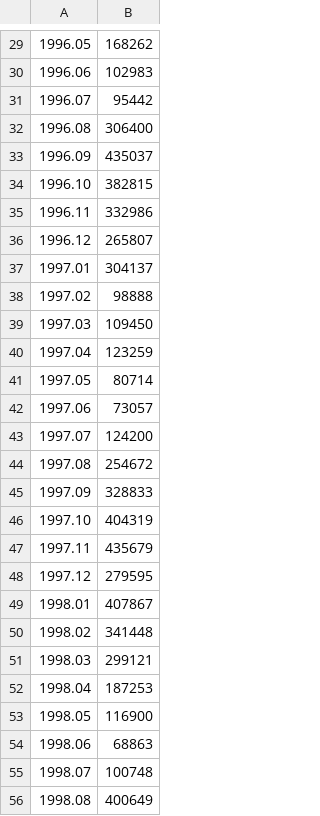
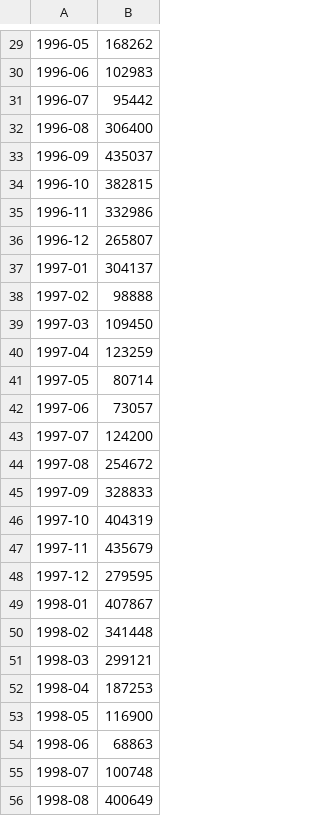
Before and after one commit to mdrs-thiago/ada-simulacao, a CSV file: datasets/ipeadata_vendas_ventiladores.csv, drawn as a sheet; only a part is shown, gaps mark what is left out; the diff covers the shown part only.

```diff
--- a/datasets/ipeadata_vendas_ventiladores.csv
+++ b/datasets/ipeadata_vendas_ventiladores.csv
@@ -29,28 +29,28 @@
-1996.05,168262,
-1996.06,102983,
-1996.07,95442,
-1996.08,306400,
-1996.09,435037,
-1996.10,382815,
-1996.11,332986,
-1996.12,265807,
-1997.01,304137,
-1997.02,98888,
-1997.03,109450,
-1997.04,123259,
-1997.05,80714,
-1997.06,73057,
-1997.07,124200,
-1997.08,254672,
-1997.09,328833,
-1997.10,404319,
-1997.11,435679,
-1997.12,279595,
-1998.01,407867,
-1998.02,341448,
-1998.03,299121,
-1998.04,187253,
-1998.05,116900,
-1998.06,68863,
-1998.07,100748,
-1998.08,400649,
+1996-05,168262,
+1996-06,102983,
+1996-07,95442,
+1996-08,306400,
+1996-09,435037,
+1996-10,382815,
+1996-11,332986,
+1996-12,265807,
+1997-01,304137,
+1997-02,98888,
+1997-03,109450,
+1997-04,123259,
+1997-05,80714,
+1997-06,73057,
+1997-07,124200,
+1997-08,254672,
+1997-09,328833,
+1997-10,404319,
+1997-11,435679,
+1997-12,279595,
+1998-01,407867,
+1998-02,341448,
+1998-03,299121,
+1998-04,187253,
+1998-05,116900,
+1998-06,68863,
+1998-07,100748,
+1998-08,400649,
```
Also changed, not shown: 68 edited cells elsewhere in this file, datasets/ipeadata_consumo_energia.csv.
